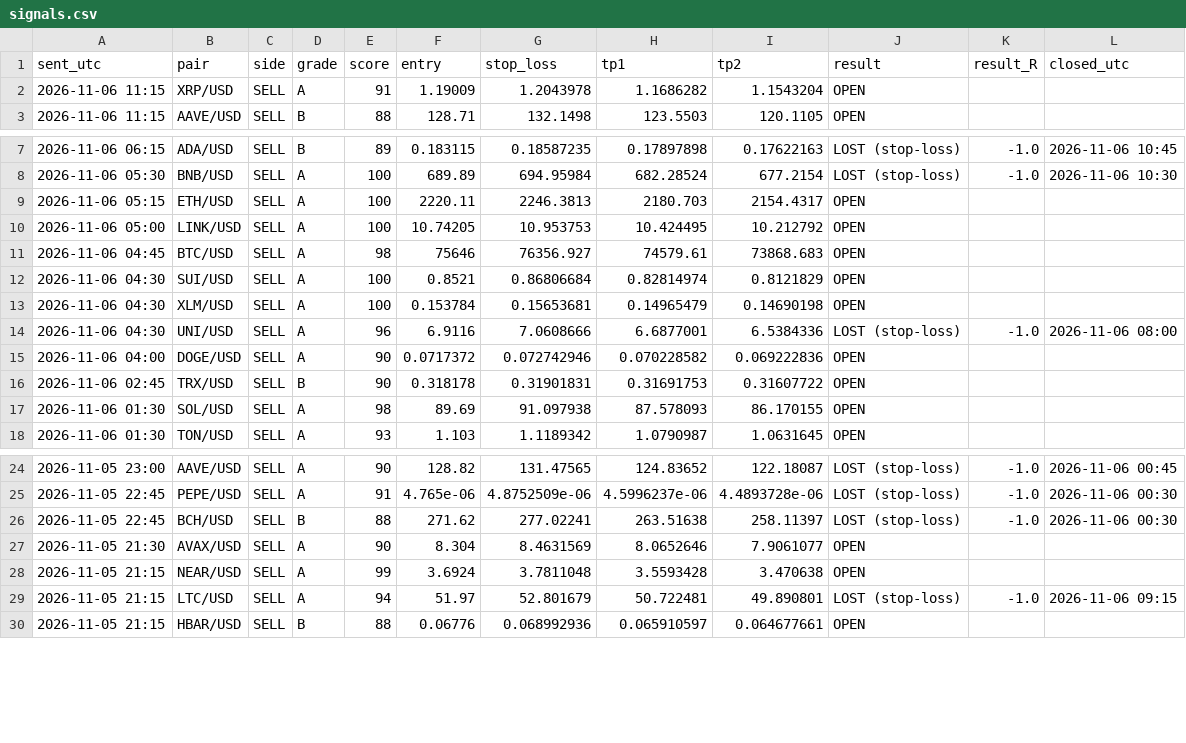
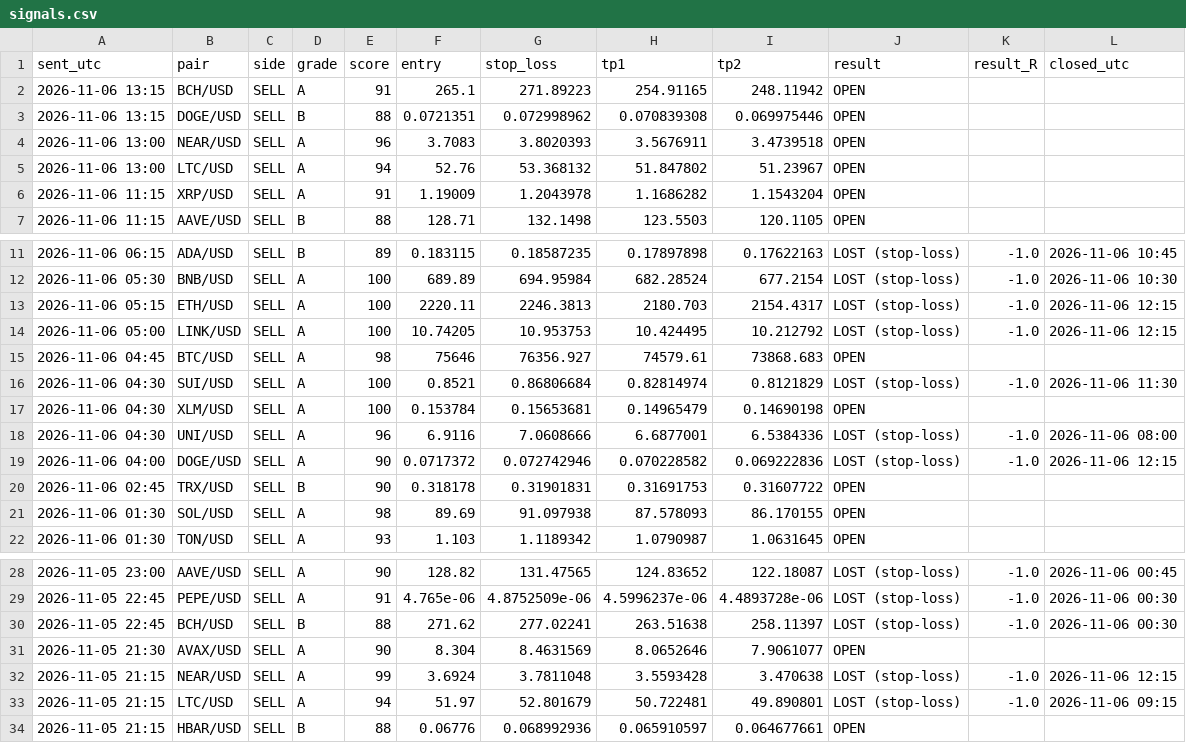
Before and after one commit to madupurusaidev1999-png/Madi-projects, a CSV file: signal-bot/reports/signals.csv, drawn as a sheet; only a part is shown, gaps mark what is left out.

Commit message:
Update signal reports

```diff
--- a/signal-bot/reports/signals.csv
+++ b/signal-bot/reports/signals.csv
@@ -1,2 +1,6 @@
 sent_utc,pair,side,grade,score,entry,stop_loss,tp1,tp2,result,result_R,closed_utc
+2026-11-06 13:15,BCH/USD,SELL,A,91,265.1,271.89223,254.91165,248.11942,OPEN,,
+2026-11-06 13:15,DOGE/USD,SELL,B,88,0.0721351,0.072998962,0.070839308,0.069975446,OPEN,,
+2026-11-06 13:00,NEAR/USD,SELL,A,96,3.7083,3.8020393,3.5676911,3.4739518,OPEN,,
+2026-11-06 13:00,LTC/USD,SELL,A,94,52.76,53.368132,51.847802,51.23967,OPEN,,
 2026-11-06 11:15,XRP/USD,SELL,A,91,1.19009,1.2043978,1.1686282,1.1543204,OPEN,,
@@ -8,9 +12,9 @@ sent_utc,pair,side,grade,score,entry,stop_loss,tp1,tp2,result,result_R,closed_ut
 2026-11-06 05:30,BNB/USD,SELL,A,100,689.89,694.95984,682.28524,677.2154,LOST (stop-loss),-1.0,2026-11-06 10:30
-2026-11-06 05:15,ETH/USD,SELL,A,100,2220.11,2246.3813,2180.703,2154.4317,OPEN,,
-2026-11-06 05:00,LINK/USD,SELL,A,100,10.74205,10.953753,10.424495,10.212792,OPEN,,
+2026-11-06 05:15,ETH/USD,SELL,A,100,2220.11,2246.3813,2180.703,2154.4317,LOST (stop-loss),-1.0,2026-11-06 12:15
+2026-11-06 05:00,LINK/USD,SELL,A,100,10.74205,10.953753,10.424495,10.212792,LOST (stop-loss),-1.0,2026-11-06 12:15
 2026-11-06 04:45,BTC/USD,SELL,A,98,75646,76356.927,74579.61,73868.683,OPEN,,
-2026-11-06 04:30,SUI/USD,SELL,A,100,0.8521,0.86806684,0.82814974,0.8121829,OPEN,,
+2026-11-06 04:30,SUI/USD,SELL,A,100,0.8521,0.86806684,0.82814974,0.8121829,LOST (stop-loss),-1.0,2026-11-06 11:30
 2026-11-06 04:30,XLM/USD,SELL,A,100,0.153784,0.15653681,0.14965479,0.14690198,OPEN,,
 2026-11-06 04:30,UNI/USD,SELL,A,96,6.9116,7.0608666,6.6877001,6.5384336,LOST (stop-loss),-1.0,2026-11-06 08:00
-2026-11-06 04:00,DOGE/USD,SELL,A,90,0.0717372,0.072742946,0.070228582,0.069222836,OPEN,,
+2026-11-06 04:00,DOGE/USD,SELL,A,90,0.0717372,0.072742946,0.070228582,0.069222836,LOST (stop-loss),-1.0,2026-11-06 12:15
 2026-11-06 02:45,TRX/USD,SELL,B,90,0.318178,0.31901831,0.31691753,0.31607722,OPEN,,
@@ -27,3 +31,3 @@ sent_utc,pair,side,grade,score,entry,stop_loss,tp1,tp2,result,result_R,closed_ut
 2026-11-05 21:30,AVAX/USD,SELL,A,90,8.304,8.4631569,8.0652646,7.9061077,OPEN,,
-2026-11-05 21:15,NEAR/USD,SELL,A,99,3.6924,3.7811048,3.5593428,3.470638,OPEN,,
+2026-11-05 21:15,NEAR/USD,SELL,A,99,3.6924,3.7811048,3.5593428,3.470638,LOST (stop-loss),-1.0,2026-11-06 12:15
 2026-11-05 21:15,LTC/USD,SELL,A,94,51.97,52.801679,50.722481,49.890801,LOST (stop-loss),-1.0,2026-11-06 09:15
```
